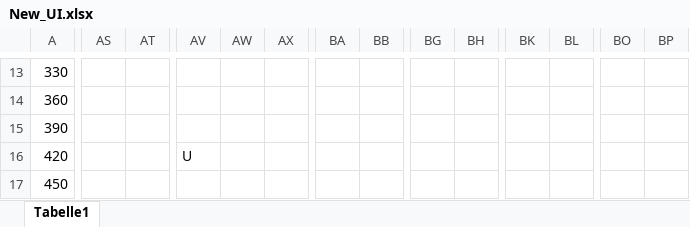
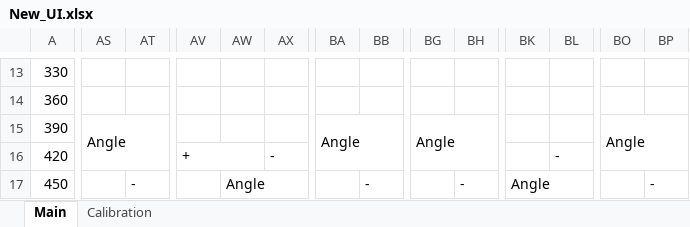
Before and after one commit to piotrrusiecki/hexapod_code, an Excel workbook: New_UI.xlsx, sheet Main, drawn as a sheet; only a part is shown, gaps mark what is left out; values as stored, in another font and other column widths than the file's, no cell formats; the diff covers the shown part only; the diff names each change by its address in the sheet, - before the commit and + after, or states it on an @@ line.

```diff
--- a/New_UI.xlsx (sheet Main)
+++ b/New_UI.xlsx (sheet Main)
-sheet tab: Tabelle1
+sheet tab: Main
+sheet tab: Calibration
-AS15: (empty)
+AS15: Angle
+AS15:AT16 merged
-BA15: (empty)
+BA15: Angle
+BA15:BB16 merged
-BG15: (empty)
+BG15: Angle
+BG15:BH16 merged
-BO15: (empty)
+BO15: Angle
+BO15:BP16 merged
-AV16: U
+AV16: +
+AV16:AW16 merged
-AX16: (empty)
+AX16: -
+AX16:AY16 merged
-BL16: (empty)
+BL16: -
+BL16:BM16 merged
-AT17: (empty)
+AT17: -
+AT17:AU17 merged
-AW17: (empty)
+AW17: Angle
+AW17:AX18 merged
-BB17: (empty)
+BB17: -
+BB17:BC17 merged
-BH17: (empty)
+BH17: -
+BH17:BI17 merged
-BK17: (empty)
+BK17: Angle
+BK17:BL18 merged
-BP17: (empty)
+BP17: -
+BP17:BQ17 merged
```
Also changed, not shown: 80 edited cells and merged cells elsewhere in this sheet, cell formats.
